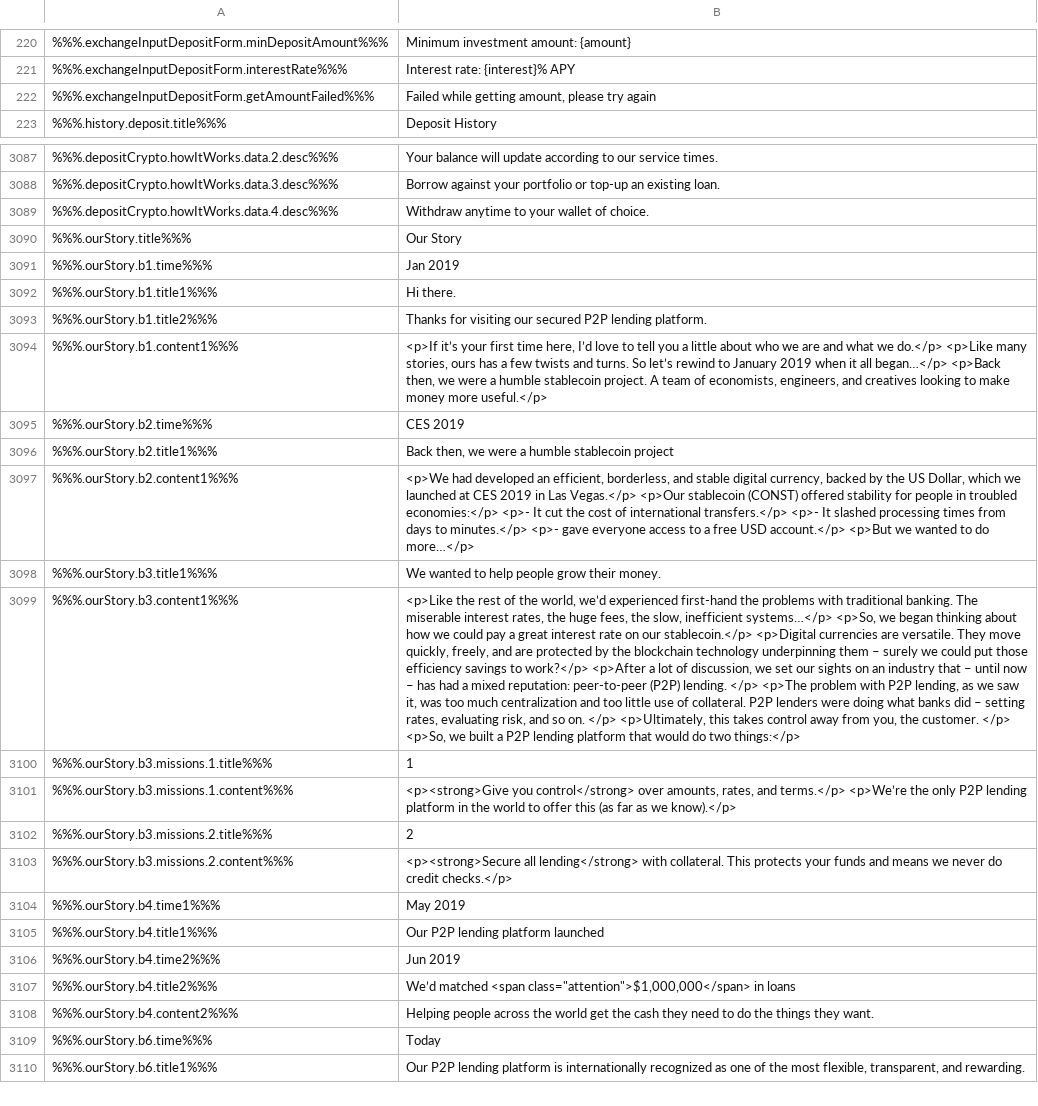
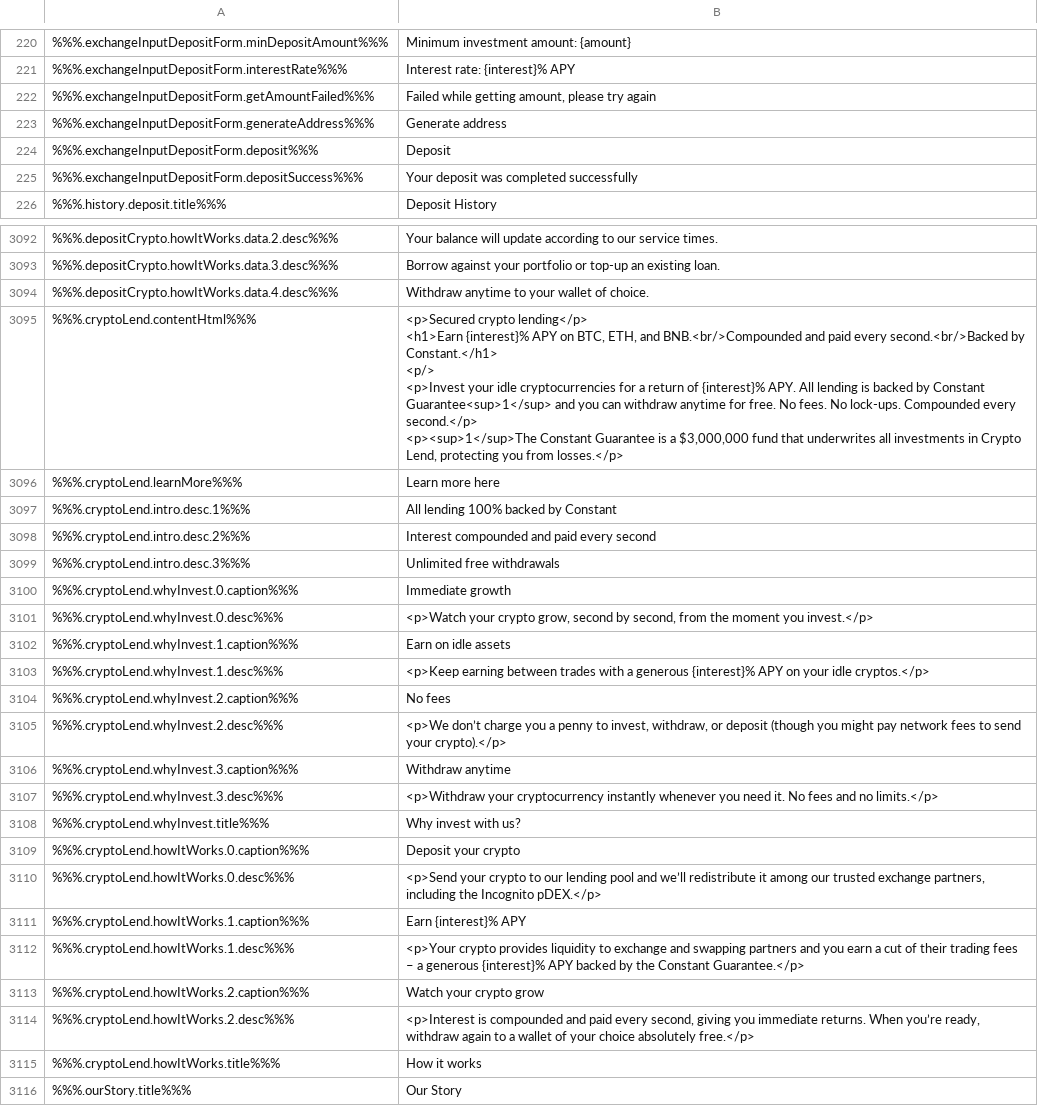
Before and after one commit to duyhtq/constant-web-i18n, a CSV file: store/en.csv, drawn as a sheet; only a part is shown, gaps mark what is left out; the shorter side is filled out with more unchanged rows; ↵ is a line break in a cell; the diff covers the shown part only; the diff names each change by its address in the sheet, - before the commit and + after, or states it on an @@ line.

```diff
--- a/store/en.csv
+++ b/store/en.csv
+row 223: %%%.exchangeInputDepositForm.generateAddress%%% | Generate address
+row 224: %%%.exchangeInputDepositForm.deposit%%% | Deposit
+row 225: %%%.exchangeInputDepositForm.depositSuccess%%% | Your deposit was completed successfully
+row 3095: %%%.cryptoLend.contentHtml%%% | <p>Secured crypto lending</p> ↵ <h1>Earn {interest}% APY on BTC, ETH, and BNB.<br/>Compounded and paid every second.<br/>Backed by Constant.</h1> ↵ <p/> ↵ <p>Invest your idle cryptocurrencies for a return of {interest}% APY. All lending is backed by Constant Guarantee<sup>1</sup> and you can withdraw anytime for free. No fees. No lock-ups. Compounded every second.</p> ↵ <p><sup>1</sup>The Constant Guarantee is a $3,000,000 fund that underwrites all investments in Crypto Lend, protecting you from losses.</p>
+row 3096: %%%.cryptoLend.learnMore%%% | Learn more here
+row 3097: %%%.cryptoLend.intro.desc.1%%% | All lending 100% backed by Constant
+row 3098: %%%.cryptoLend.intro.desc.2%%% | Interest compounded and paid every second
+row 3099: %%%.cryptoLend.intro.desc.3%%% | Unlimited free withdrawals
+row 3100: %%%.cryptoLend.whyInvest.0.caption%%% | Immediate growth
+row 3101: %%%.cryptoLend.whyInvest.0.desc%%% | <p>Watch your crypto grow, second by second, from the moment you invest.</p>
+row 3102: %%%.cryptoLend.whyInvest.1.caption%%% | Earn on idle assets
+row 3103: %%%.cryptoLend.whyInvest.1.desc%%% | <p>Keep earning between trades with a generous {interest}% APY on your idle cryptos.</p>
+row 3104: %%%.cryptoLend.whyInvest.2.caption%%% | No fees
+row 3105: %%%.cryptoLend.whyInvest.2.desc%%% | <p>We don’t charge you a penny to invest, withdraw, or deposit (though you might pay network fees to send your crypto).</p>
+row 3106: %%%.cryptoLend.whyInvest.3.caption%%% | Withdraw anytime
+row 3107: %%%.cryptoLend.whyInvest.3.desc%%% | <p>Withdraw your cryptocurrency instantly whenever you need it. No fees and no limits.</p>
+row 3108: %%%.cryptoLend.whyInvest.title%%% | Why invest with us?
+row 3109: %%%.cryptoLend.howItWorks.0.caption%%% | Deposit your crypto
+row 3110: %%%.cryptoLend.howItWorks.0.desc%%% | <p>Send your crypto to our lending pool and we’ll redistribute it among our trusted exchange partners, including the Incognito pDEX.</p>
+row 3111: %%%.cryptoLend.howItWorks.1.caption%%% | Earn {interest}% APY
+row 3112: %%%.cryptoLend.howItWorks.1.desc%%% | <p>Your crypto provides liquidity to exchange and swapping partners and you earn a cut of their trading fees – a generous {interest}% APY backed by the Constant Guarantee.</p>
+row 3113: %%%.cryptoLend.howItWorks.2.caption%%% | Watch your crypto grow
+row 3114: %%%.cryptoLend.howItWorks.2.desc%%% | <p>Interest is compounded and paid every second, giving you immediate returns. When you’re ready, withdraw again to a wallet of your choice absolutely free.</p>
+row 3115: %%%.cryptoLend.howItWorks.title%%% | How it works
```
Also changed, not shown: 2 added rows elsewhere in this file, 2 other files.
